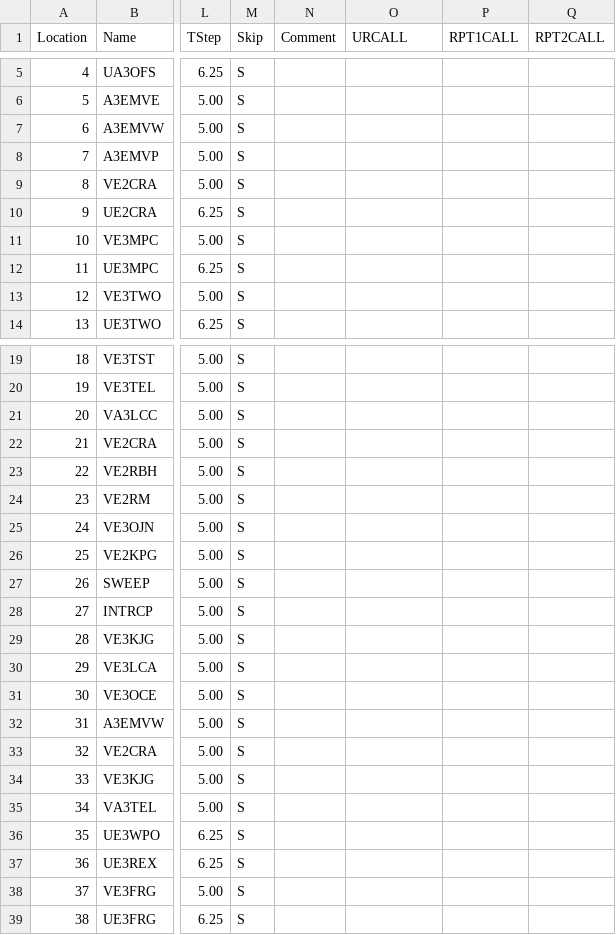
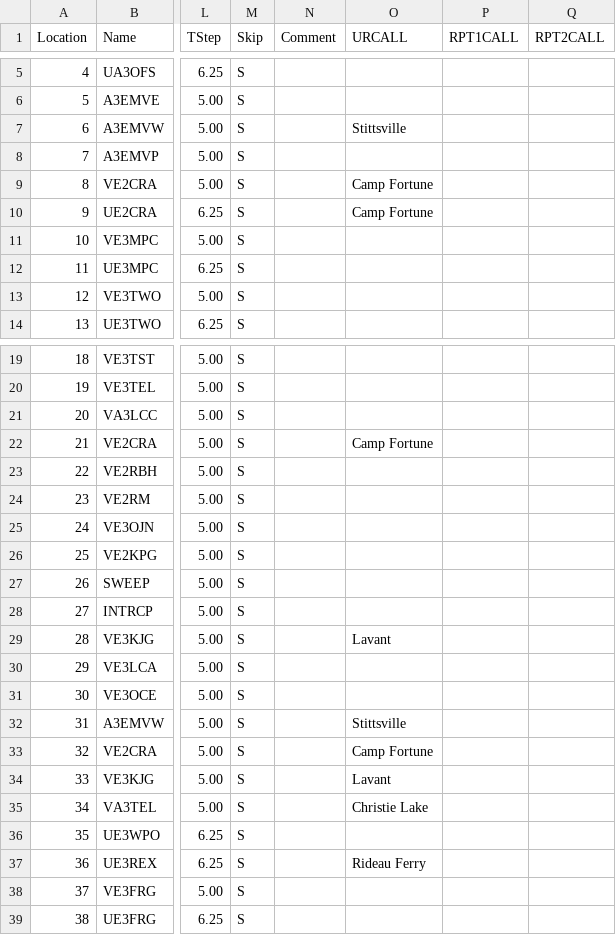
Before and after one commit to tylert/freq_lists, a CSV file: radios/Baofeng_UV-5R.csv, drawn as a sheet; only a part is shown, gaps mark what is left out; the diff names each change by its address in the sheet, - before the commit and + after, or states it on an @@ line.

```diff
--- a/radios/Baofeng_UV-5R.csv
+++ b/radios/Baofeng_UV-5R.csv
-O7 (URCALL): (empty)
+O7 (URCALL): Stittsville
-O9:O10 (URCALL): (empty)
+O9:O10 (URCALL): Camp Fortune
-O22 (URCALL): (empty)
+O22 (URCALL): Camp Fortune
-O29 (URCALL): (empty)
+O29 (URCALL): Lavant
-O32 (URCALL): (empty)
+O32 (URCALL): Stittsville
-O33 (URCALL): (empty)
+O33 (URCALL): Camp Fortune
-O34 (URCALL): (empty)
+O34 (URCALL): Lavant
-O35 (URCALL): (empty)
+O35 (URCALL): Christie Lake
-O37 (URCALL): (empty)
+O37 (URCALL): Rideau Ferry
```
Also changed, not shown: events/RLCT_6char.csv, events/RLCT_7char.csv, 14 other files.
